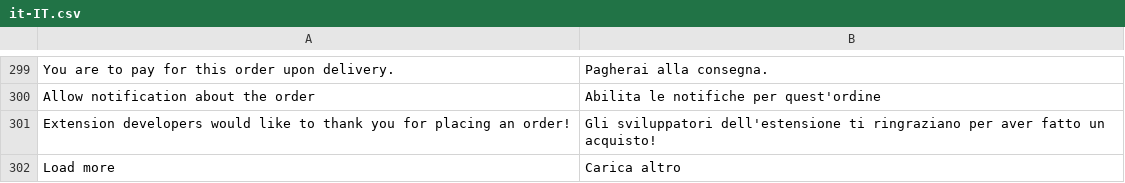
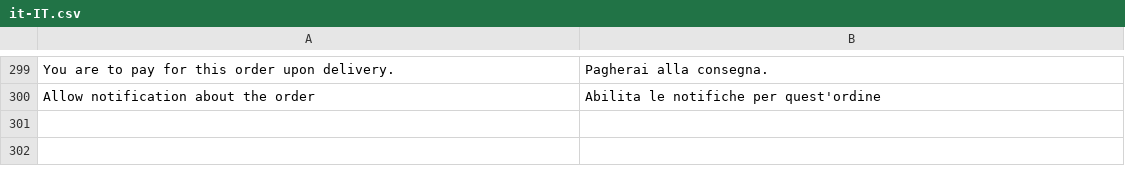
Before and after one commit to vuestorefront/vue-storefront, a CSV file: core/i18n/resource/i18n/it-IT.csv, drawn as a sheet; only a part is shown, gaps mark what is left out; the diff names each change by its address in the sheet, - before the commit and + after, or states it on an @@ line.

```diff
--- a/core/i18n/resource/i18n/it-IT.csv
+++ b/core/i18n/resource/i18n/it-IT.csv
-row 301: Extension developers would like to thank you for placing an order! | Gli sviluppatori dell'estensione ti ringraziano per aver fatto un acquisto!
-row 302: Load more | Carica altro
```
Also changed, not shown: core/i18n/resource/i18n/en-US.csv.
